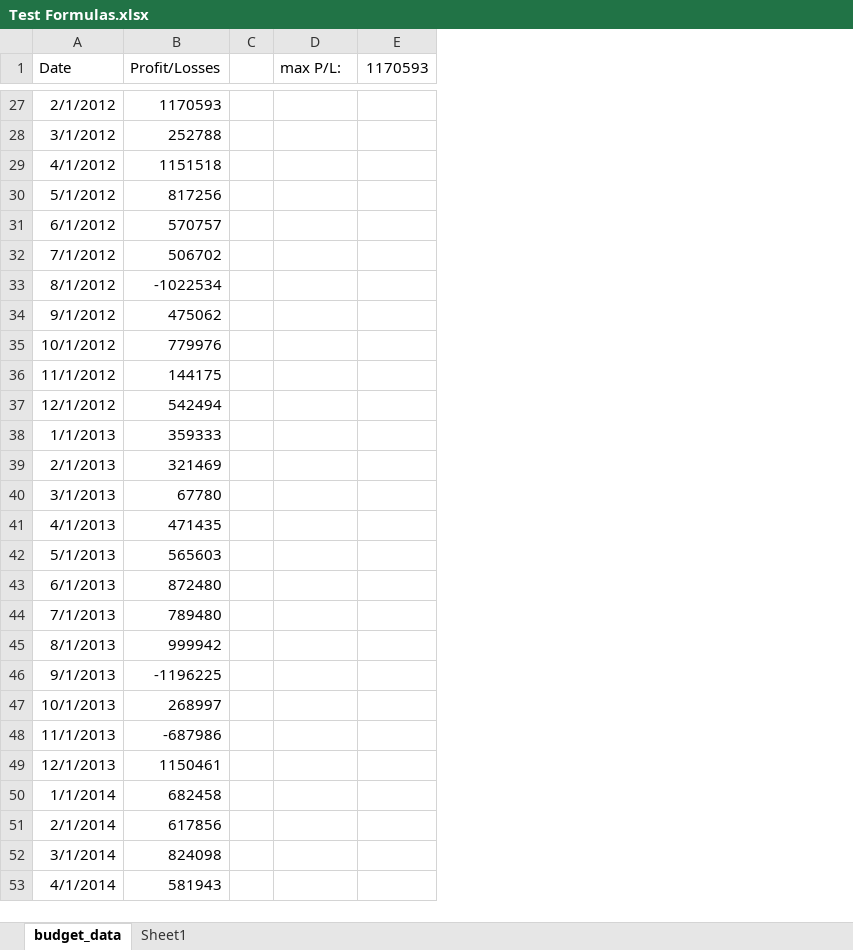
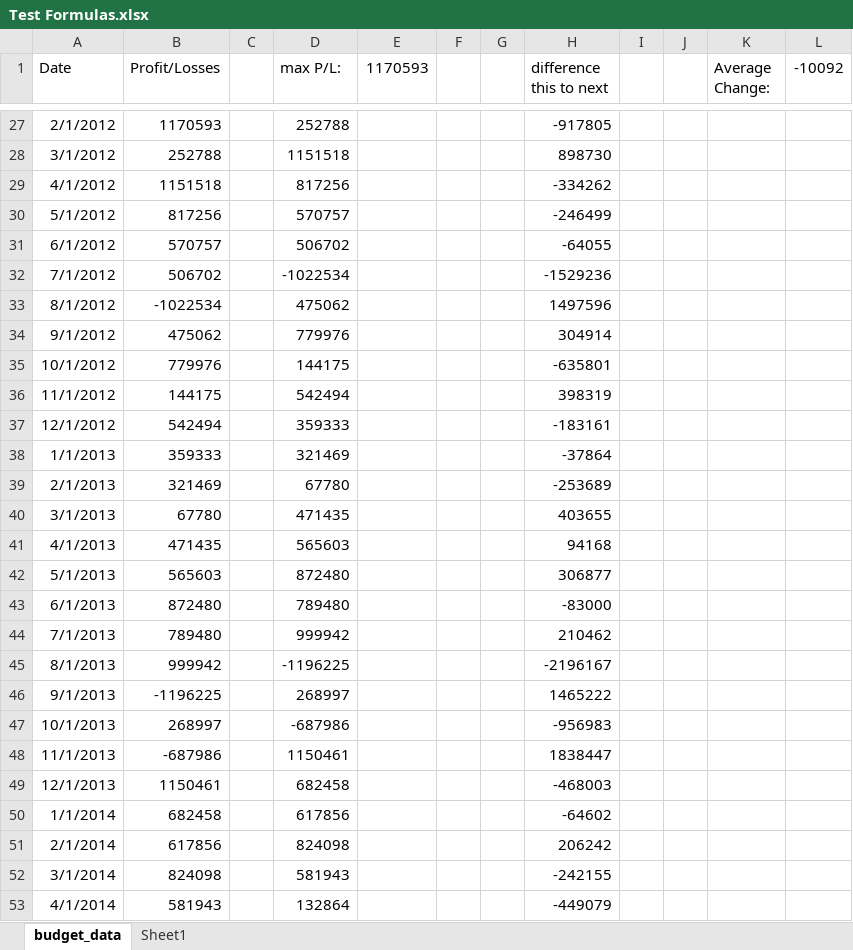
Before and after one commit to reginesgit/python-challenge, an Excel workbook: PyBank/Resources/Test Formulas.xlsx, sheet budget_data, drawn as a sheet; only a part is shown, gaps mark what is left out; values as stored, in another font and other column widths than the file's, no borders; table styles not drawn; the diff covers the shown part only; the diff names each change by its address in the sheet, - before the commit and + after, or states it on an @@ line.

```diff
--- a/PyBank/Resources/Test Formulas.xlsx (sheet budget_data)
+++ b/PyBank/Resources/Test Formulas.xlsx (sheet budget_data)
+column F, empty
+column G, empty
+column H (difference this to next), rows 27-53: -917805 | 898730 | -334262 | -246499 | -64055 | -1529236 | 1497596 | 304914 | -635801 | 398319 | -183161 | -37864 | -253689 | 403655 | 94168 | 306877 | -83000 | 210462 | -2196167 | 1465222 | -956983 | 1838447 | -468003 | -64602 | 206242 | -242155 | -449079
+column I, empty
+column J, empty
+column K (Average Change:), empty
+column L (-10092), empty
-D27 (max P/L:): (empty)
+D27 (max P/L:): 252788
-D28 (max P/L:): (empty)
+D28 (max P/L:): 1151518
-D29 (max P/L:): (empty)
+D29 (max P/L:): 817256
-D30 (max P/L:): (empty)
+D30 (max P/L:): 570757
-D31 (max P/L:): (empty)
+D31 (max P/L:): 506702
-D32 (max P/L:): (empty)
+D32 (max P/L:): -1022534
-D33 (max P/L:): (empty)
+D33 (max P/L:): 475062
-D34 (max P/L:): (empty)
+D34 (max P/L:): 779976
-D35 (max P/L:): (empty)
+D35 (max P/L:): 144175
-D36 (max P/L:): (empty)
+D36 (max P/L:): 542494
-D37 (max P/L:): (empty)
+D37 (max P/L:): 359333
-D38 (max P/L:): (empty)
+D38 (max P/L:): 321469
-D39 (max P/L:): (empty)
+D39 (max P/L:): 67780
-D40 (max P/L:): (empty)
+D40 (max P/L:): 471435
-D41 (max P/L:): (empty)
+D41 (max P/L:): 565603
-D42 (max P/L:): (empty)
+D42 (max P/L:): 872480
-D43 (max P/L:): (empty)
+D43 (max P/L:): 789480
-D44 (max P/L:): (empty)
+D44 (max P/L:): 999942
-D45 (max P/L:): (empty)
+D45 (max P/L:): -1196225
-D46 (max P/L:): (empty)
+D46 (max P/L:): 268997
-D47 (max P/L:): (empty)
+D47 (max P/L:): -687986
-D48 (max P/L:): (empty)
+D48 (max P/L:): 1150461
-D49 (max P/L:): (empty)
+D49 (max P/L:): 682458
-D50 (max P/L:): (empty)
+D50 (max P/L:): 617856
-D51 (max P/L:): (empty)
+D51 (max P/L:): 824098
-D52 (max P/L:): (empty)
+D52 (max P/L:): 581943
-D53 (max P/L:): (empty)
+D53 (max P/L:): 132864
```
Also changed, not shown: 59 edited cells elsewhere in this sheet, 4 other files.
